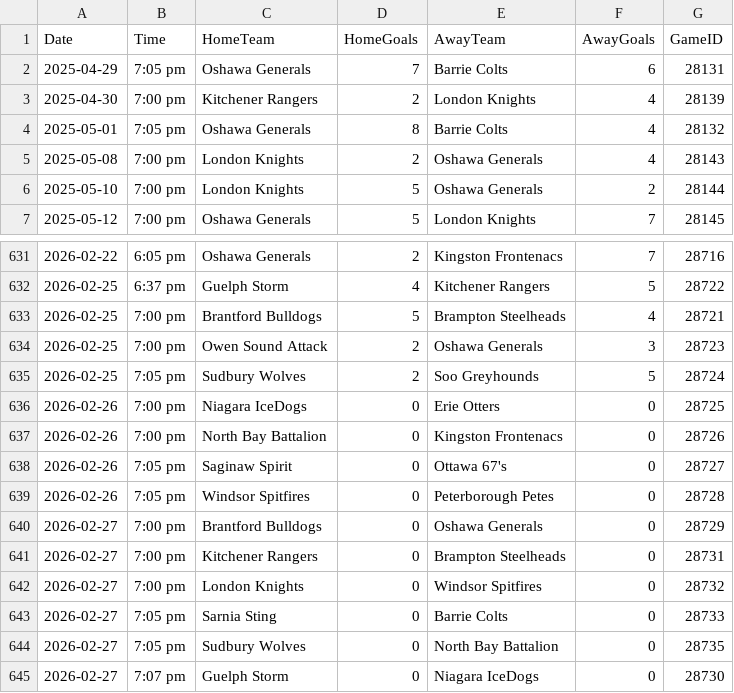
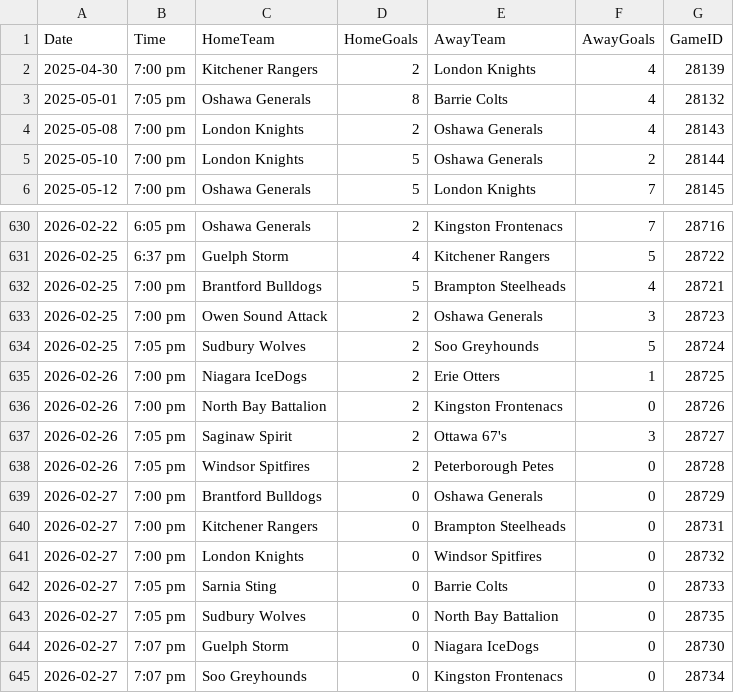
Before and after one commit to InsightDynamics/OHLStatHub, a CSV file: docs/OHL_SCHEDULE/OHL_Schedule_2024_2025.csv, drawn as a sheet; only a part is shown, gaps mark what is left out; the shorter side is filled out with more unchanged rows.

```diff
--- a/docs/OHL_SCHEDULE/OHL_Schedule_2024_2025.csv
+++ b/docs/OHL_SCHEDULE/OHL_Schedule_2024_2025.csv
@@ -1,3 +1,2 @@
 Date,Time,HomeTeam,HomeGoals,AwayTeam,AwayGoals,GameID
-2025-04-29,7:05 pm,Oshawa Generals,7,Barrie Colts,6,28131
 2025-04-30,7:00 pm,Kitchener Rangers,2,London Knights,4,28139
@@ -635,6 +634,6 @@ Date,Time,HomeTeam,HomeGoals,AwayTeam,AwayGoals,GameID
 2026-02-25,7:05 pm,Sudbury Wolves,2,Soo Greyhounds,5,28724
-2026-02-26,7:00 pm,Niagara IceDogs,0,Erie Otters,0,28725
-2026-02-26,7:00 pm,North Bay Battalion,0,Kingston Frontenacs,0,28726
-2026-02-26,7:05 pm,Saginaw Spirit,0,Ottawa 67's,0,28727
-2026-02-26,7:05 pm,Windsor Spitfires,0,Peterborough Petes,0,28728
+2026-02-26,7:00 pm,Niagara IceDogs,2,Erie Otters,1,28725
+2026-02-26,7:00 pm,North Bay Battalion,2,Kingston Frontenacs,0,28726
+2026-02-26,7:05 pm,Saginaw Spirit,2,Ottawa 67's,3,28727
+2026-02-26,7:05 pm,Windsor Spitfires,2,Peterborough Petes,0,28728
 2026-02-27,7:00 pm,Brantford Bulldogs,0,Oshawa Generals,0,28729
```
Also changed, not shown: docs/OHL_ROSTERS/OHL_ROSTERS_2024_2025.csv, docs/OHL_ROSTERS/Sudbury_Wolves.csv, 3 other files.
